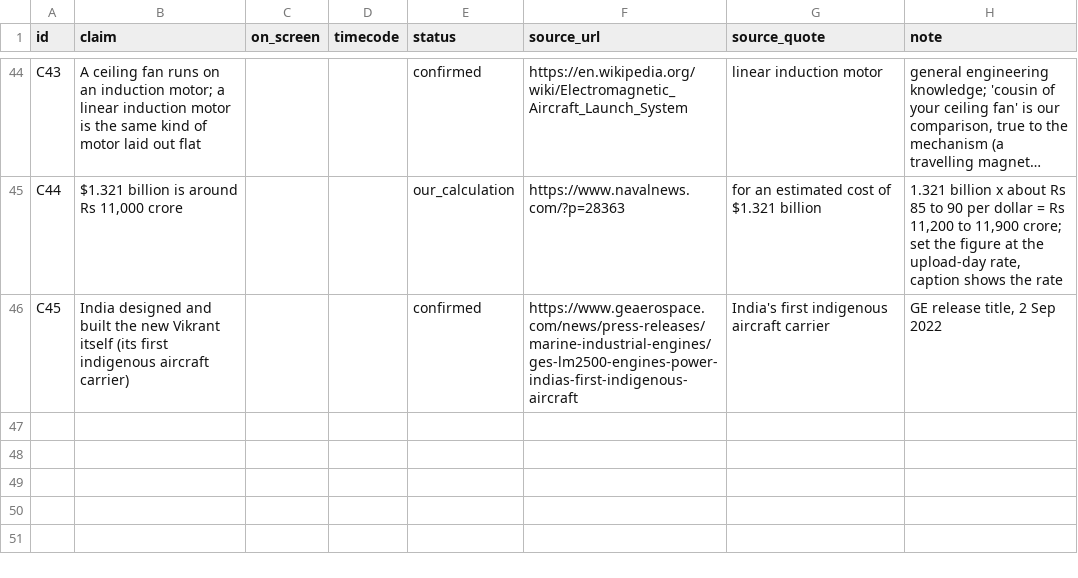
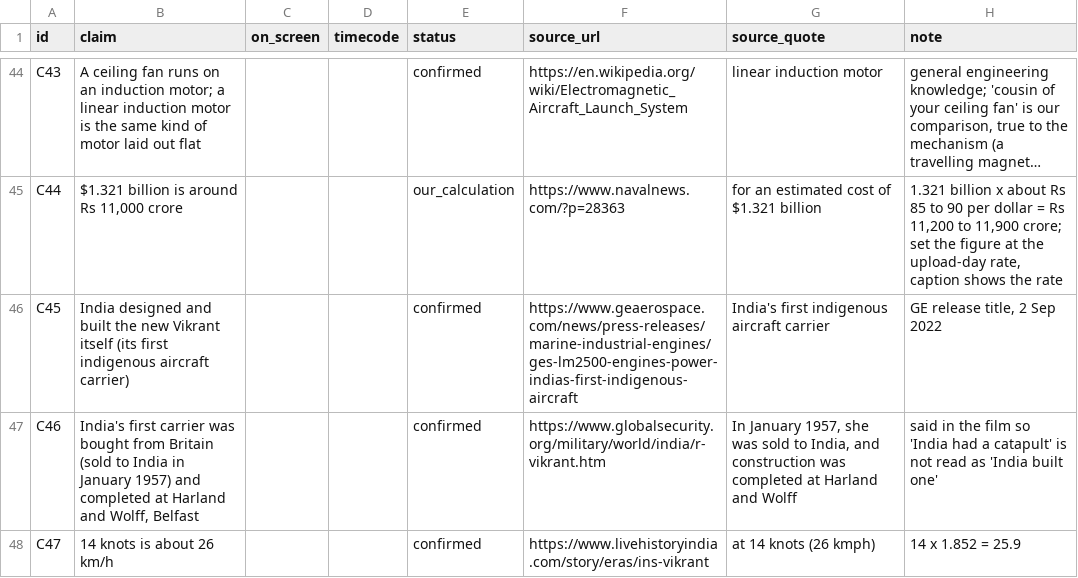
Before and after one commit to mkmk749278/Creator, a CSV file: projects/carrier-catapult/claims.csv, drawn as a sheet; only a part is shown, gaps mark what is left out; long unchanged cells end in …; the diff names each change by its address in the sheet, - before the commit and + after, or states it on an @@ line.

```diff
--- a/projects/carrier-catapult/claims.csv
+++ b/projects/carrier-catapult/claims.csv
+row 47: C46 | India's first carrier was bought from Britain (sold to India in January 1957) and completed at Harland and Wolff, Belfast |  |  | confirmed | https://www.globalsecurity.org/military/world/india/r-vikrant.htm | In January 1957, she was sold to India, and construction was completed at Harland and Wolff | said in the film so 'India had a catapult' is not read as 'India built one'
+row 48: C47 | 14 knots is about 26 km/h |  |  | confirmed | https://www.livehistoryindia.com/story/eras/ins-vikrant | at 14 knots (26 kmph) | 14 x 1.852 = 25.9
```
Also changed, not shown: 5 other files.
